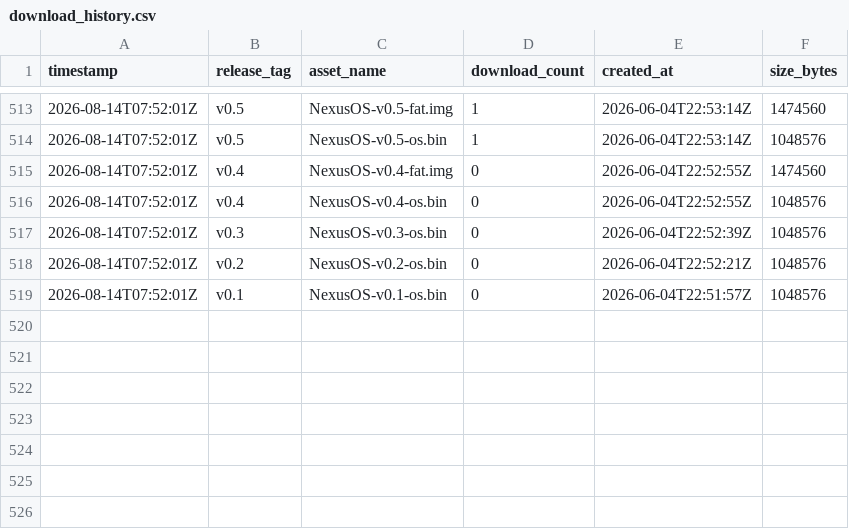
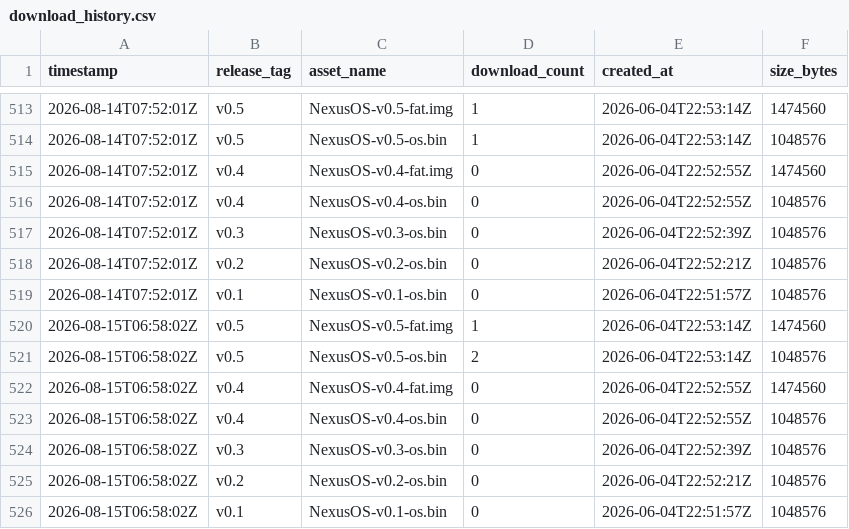
Before and after one commit to GuiloScion/NexusOS, a CSV file: data/download_history.csv, drawn as a sheet; only a part is shown, gaps mark what is left out.

```diff
--- a/data/download_history.csv
+++ b/data/download_history.csv
@@ -519 +519,8 @@ timestamp,release_tag,asset_name,download_count,created_at,size_bytes
 2026-08-14T07:52:01Z,v0.1,NexusOS-v0.1-os.bin,0,2026-06-04T22:51:57Z,1048576
+2026-08-15T06:58:02Z,v0.5,NexusOS-v0.5-fat.img,1,2026-06-04T22:53:14Z,1474560
+2026-08-15T06:58:02Z,v0.5,NexusOS-v0.5-os.bin,2,2026-06-04T22:53:14Z,1048576
+2026-08-15T06:58:02Z,v0.4,NexusOS-v0.4-fat.img,0,2026-06-04T22:52:55Z,1474560
+2026-08-15T06:58:02Z,v0.4,NexusOS-v0.4-os.bin,0,2026-06-04T22:52:55Z,1048576
+2026-08-15T06:58:02Z,v0.3,NexusOS-v0.3-os.bin,0,2026-06-04T22:52:39Z,1048576
+2026-08-15T06:58:02Z,v0.2,NexusOS-v0.2-os.bin,0,2026-06-04T22:52:21Z,1048576
+2026-08-15T06:58:02Z,v0.1,NexusOS-v0.1-os.bin,0,2026-06-04T22:51:57Z,1048576
```
